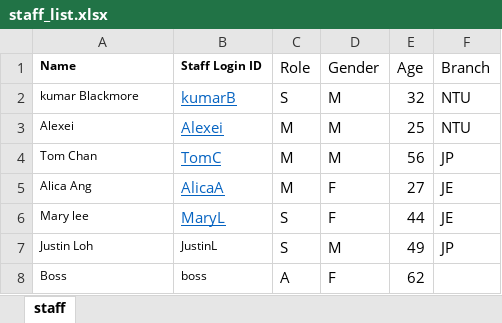
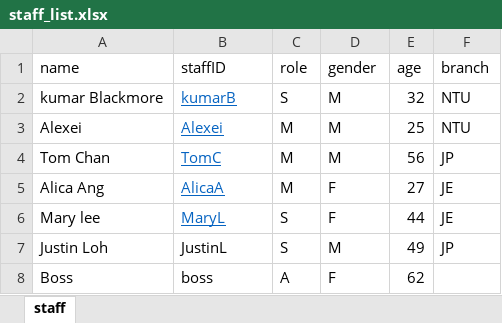
Before and after one commit to Racheltmz/SC2002_OOP_FOMS, an Excel workbook: FOMS/data/staff_list.xlsx, sheet staff, drawn as a sheet; values as stored, in another font and other column widths than the file's, no borders; removed rows and columns are numbered as before the commit, all else as after; the diff names each change by its address in the sheet, - before the commit and + after, or states it on an @@ line.

```diff
--- a/FOMS/data/staff_list.xlsx (sheet staff)
+++ b/FOMS/data/staff_list.xlsx (sheet staff)
-row 1: Name | Staff Login ID | Role | Gender | Age | Branch
+row 1: name | staffID | role | gender | age | branch
@@ A2:A6 text size: larger @@
@@ A7:B8 text size: larger @@
```
Also changed, not shown: FOMS/data/branch_list.xlsx, FOMS/data/menu_list.xlsx, 19 other files.
